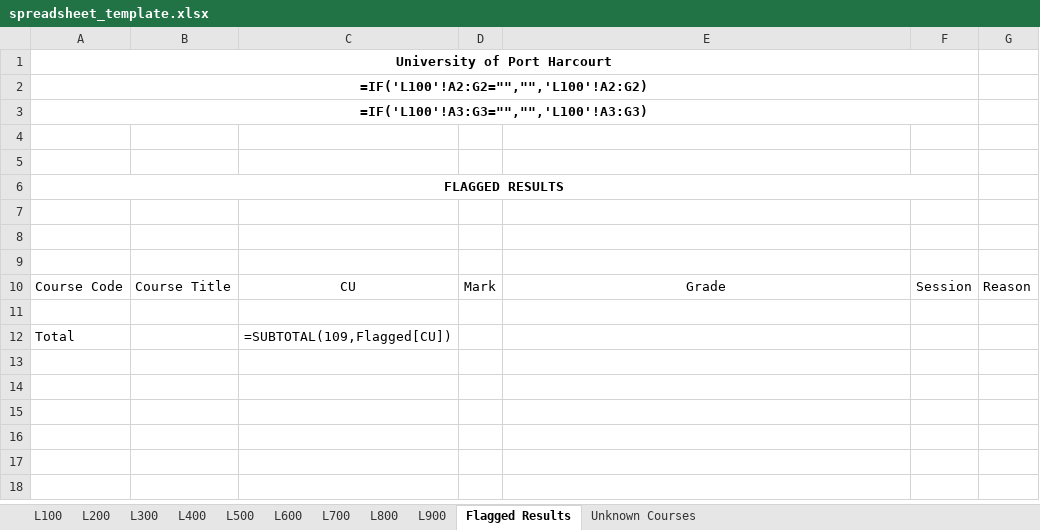
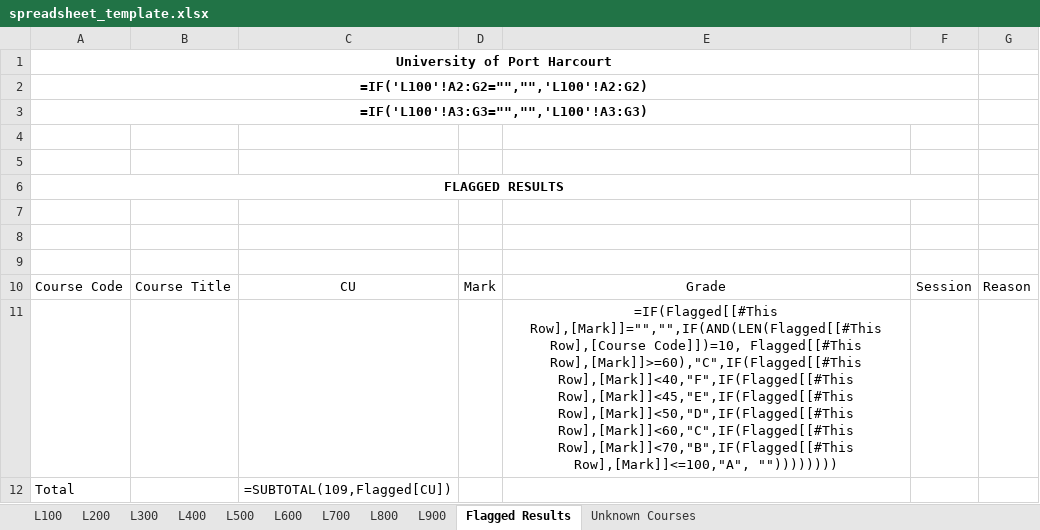
Before and after one commit to goody-h/university-datahub-admin, an Excel workbook: static/excel/templates/spreadsheet_template.xlsx, sheet Flagged Results, drawn as a sheet; values as stored, in another font and other column widths than the file's, no borders; formulas are shown in place of their values; charts and pictures and table styles not drawn; the diff names each change by its address in the sheet, - before the commit and + after, or states it on an @@ line.

Commit message:
Update spreadsheet template

```diff
--- a/static/excel/templates/spreadsheet_template.xlsx (sheet Flagged Results)
+++ b/static/excel/templates/spreadsheet_template.xlsx (sheet Flagged Results)
-E11: (empty)
+E11: =IF(Flagged[[#This Row],[Mark]]="","",IF(AND(LEN(Flagged[[#This Row],[Course Code]])=10, Flagged[[#This Row],[Mark]]>=60),"C",IF(Flagged[[#This Row],[Mark]]<40,"F",IF(Flagged[[#This Row],[Mark]]<45,"E",IF(Flagged[[#This Row],[Mark]]<50,"D",IF(Flagged[[#This Row],[Mark]]<60,"C",IF(Flagged[[#This Row],[Mark]]<70,"B",IF(Flagged[[#This Row],[Mark]]<=100,"A", ""))))))))
```
Also changed, not shown: sheet Unknown Courses, static/excel/templates/spreadsheet_template_4_9_levels.xlsx, static/excel/templates/spreadsheet_template_5_9_levels.xlsx.
